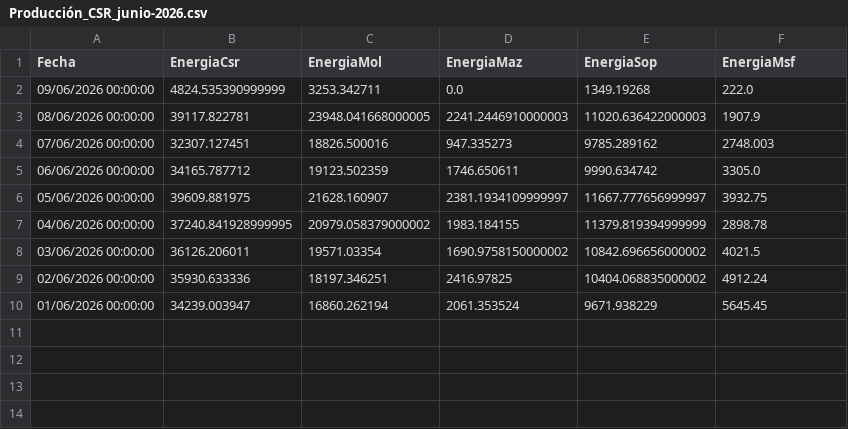
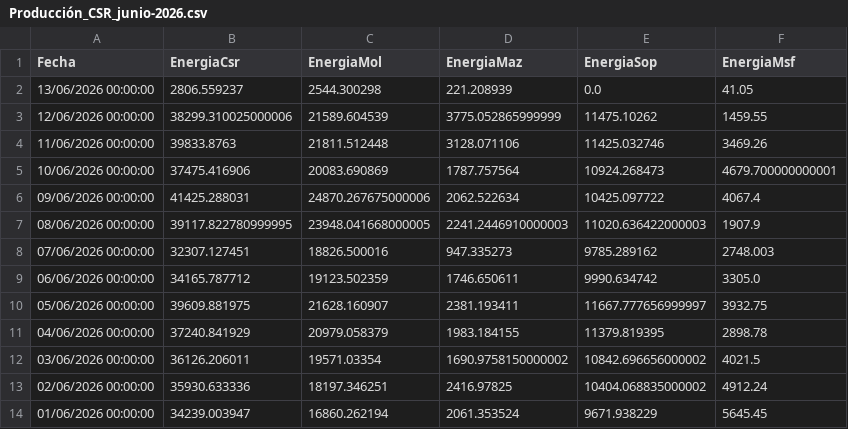
Before and after one commit to jp1309/celec, a CSV file: Produ_mensual/Producción_CSR_junio-2026.csv, drawn as a sheet.

```diff
--- a/Produ_mensual/Producción_CSR_junio-2026.csv
+++ b/Produ_mensual/Producción_CSR_junio-2026.csv
@@ -1,8 +1,12 @@
 "Fecha","EnergiaCsr","EnergiaMol","EnergiaMaz","EnergiaSop","EnergiaMsf"
-"09/06/2026 00:00:00","4824.535390999999","3253.342711","0.0","1349.19268","222.0"
-"08/06/2026 00:00:00","39117.822781","23948.041668000005","2241.2446910000003","11020.636422000003","1907.9"
+"13/06/2026 00:00:00","2806.559237","2544.300298","221.208939","0.0","41.05"
+"12/06/2026 00:00:00","38299.310025000006","21589.604539","3775.052865999999","11475.10262","1459.55"
+"11/06/2026 00:00:00","39833.8763","21811.512448","3128.071106","11425.032746","3469.26"
+"10/06/2026 00:00:00","37475.416906","20083.690869","1787.757564","10924.268473","4679.700000000001"
+"09/06/2026 00:00:00","41425.288031","24870.267675000006","2062.522634","10425.097722","4067.4"
+"08/06/2026 00:00:00","39117.822780999995","23948.041668000005","2241.2446910000003","11020.636422000003","1907.9"
 "07/06/2026 00:00:00","32307.127451","18826.500016","947.335273","9785.289162","2748.003"
 "06/06/2026 00:00:00","34165.787712","19123.502359","1746.650611","9990.634742","3305.0"
-"05/06/2026 00:00:00","39609.881975","21628.160907","2381.1934109999997","11667.777656999997","3932.75"
-"04/06/2026 00:00:00","37240.841928999995","20979.058379000002","1983.184155","11379.819394999999","2898.78"
+"05/06/2026 00:00:00","39609.881975","21628.160907","2381.193411","11667.777656999997","3932.75"
+"04/06/2026 00:00:00","37240.841929","20979.058379","1983.184155","11379.819395","2898.78"
 "03/06/2026 00:00:00","36126.206011","19571.03354","1690.9758150000002","10842.696656000002","4021.5"
```
Also changed, not shown: CCS/outputs/celec_daily_flows.csv, Hidro_mensual/Hidrología_CSR_junio-2026.csv, 8 other files.
